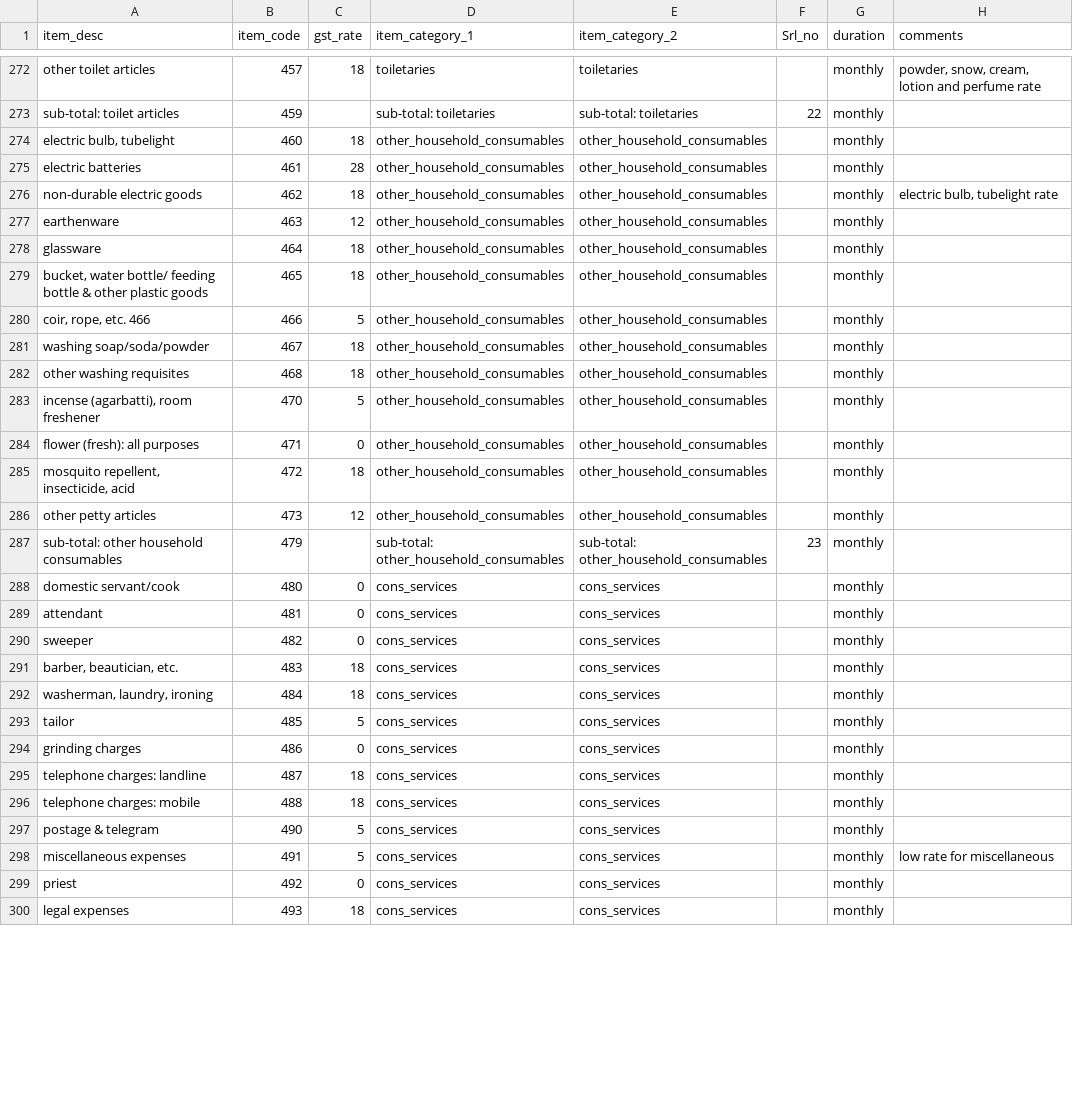
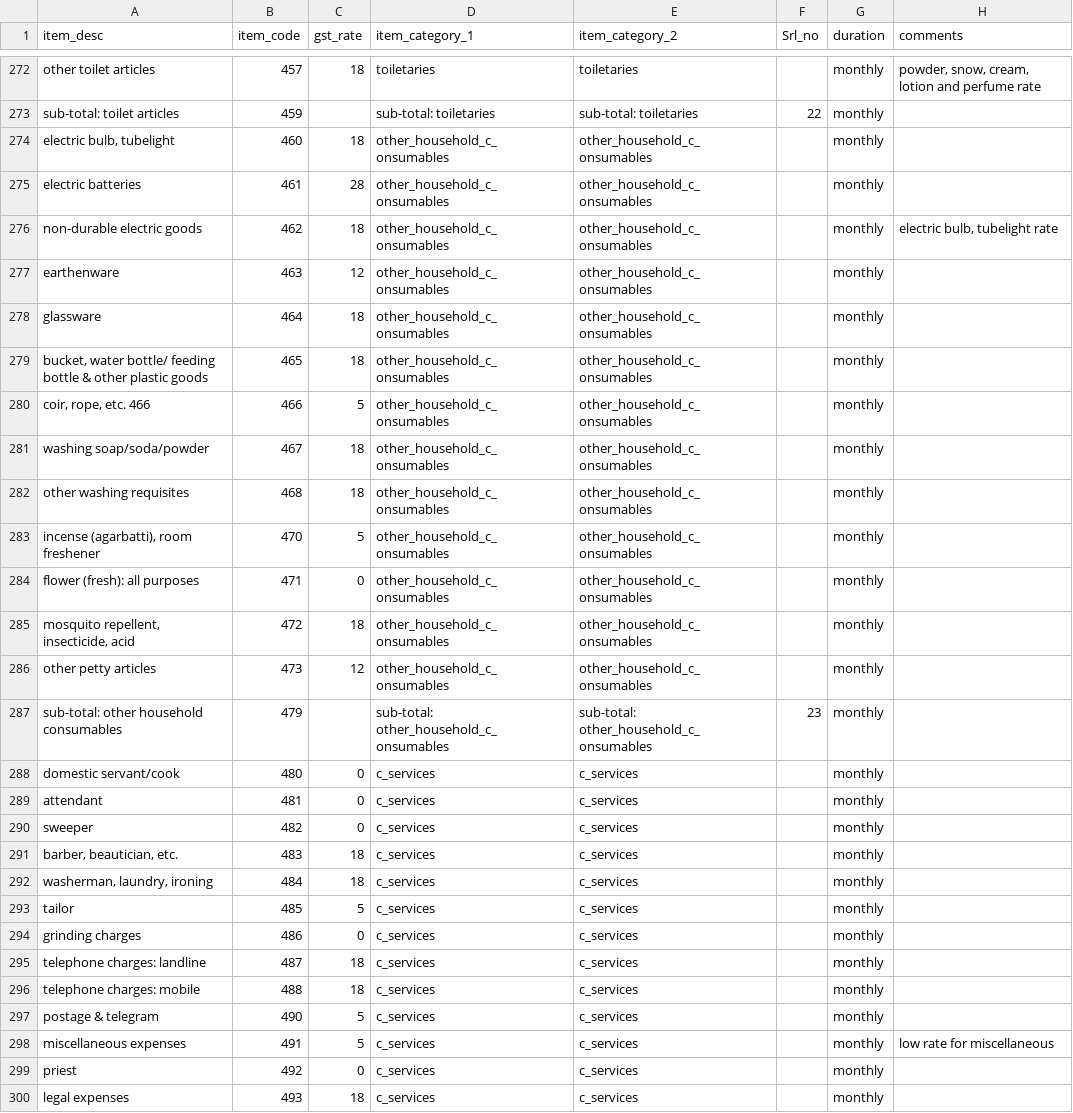
Before and after one commit to kumar-ab/pitaxdata-demo, a CSV file: GST Rates India 2019-work.csv, drawn as a sheet; only a part is shown, gaps mark what is left out; the diff covers the shown part only.

```diff
--- a/GST Rates India 2019-work.csv
+++ b/GST Rates India 2019-work.csv
@@ -273,28 +273,28 @@ other toilet articles,457,18,toiletaries,toiletaries,,monthly,"powder, snow, cre
 sub-total: toilet articles ,459,,sub-total: toiletaries,sub-total: toiletaries,22,monthly,
-"electric bulb, tubelight",460,18,other_household_consumables,other_household_consumables,,monthly,
-electric batteries,461,28,other_household_consumables,other_household_consumables,,monthly,
-non-durable electric goods,462,18,other_household_consumables,other_household_consumables,,monthly,"electric bulb, tubelight rate"
-earthenware,463,12,other_household_consumables,other_household_consumables,,monthly,
-glassware,464,18,other_household_consumables,other_household_consumables,,monthly,
-"bucket, water bottle/ feeding bottle & other plastic goods",465,18,other_household_consumables,other_household_consumables,,monthly,
-"coir, rope, etc. 466",466,5,other_household_consumables,other_household_consumables,,monthly,
-washing soap/soda/powder,467,18,other_household_consumables,other_household_consumables,,monthly,
-other washing requisites,468,18,other_household_consumables,other_household_consumables,,monthly,
-"incense (agarbatti), room freshener",470,5,other_household_consumables,other_household_consumables,,monthly,
-flower (fresh): all purposes,471,0,other_household_consumables,other_household_consumables,,monthly,
-"mosquito repellent, insecticide, acid",472,18,other_household_consumables,other_household_consumables,,monthly,
-other petty articles,473,12,other_household_consumables,other_household_consumables,,monthly,
-sub-total: other household consumables ,479,,sub-total: other_household_consumables,sub-total: other_household_consumables,23,monthly,
-domestic servant/cook,480,0,cons_services,cons_services,,monthly,
-attendant,481,0,cons_services,cons_services,,monthly,
-sweeper,482,0,cons_services,cons_services,,monthly,
-"barber, beautician, etc. ",483,18,cons_services,cons_services,,monthly,
-"washerman, laundry, ironing",484,18,cons_services,cons_services,,monthly,
-tailor,485,5,cons_services,cons_services,,monthly,
-grinding charges,486,0,cons_services,cons_services,,monthly,
-telephone charges: landline,487,18,cons_services,cons_services,,monthly,
-telephone charges: mobile,488,18,cons_services,cons_services,,monthly,
-postage & telegram,490,5,cons_services,cons_services,,monthly,
-miscellaneous expenses,491,5,cons_services,cons_services,,monthly,low rate for miscellaneous
-priest,492,0,cons_services,cons_services,,monthly,
-legal expenses,493,18,cons_services,cons_services,,monthly,
+"electric bulb, tubelight",460,18,other_household_c_onsumables,other_household_c_onsumables,,monthly,
+electric batteries,461,28,other_household_c_onsumables,other_household_c_onsumables,,monthly,
+non-durable electric goods,462,18,other_household_c_onsumables,other_household_c_onsumables,,monthly,"electric bulb, tubelight rate"
+earthenware,463,12,other_household_c_onsumables,other_household_c_onsumables,,monthly,
+glassware,464,18,other_household_c_onsumables,other_household_c_onsumables,,monthly,
+"bucket, water bottle/ feeding bottle & other plastic goods",465,18,other_household_c_onsumables,other_household_c_onsumables,,monthly,
+"coir, rope, etc. 466",466,5,other_household_c_onsumables,other_household_c_onsumables,,monthly,
+washing soap/soda/powder,467,18,other_household_c_onsumables,other_household_c_onsumables,,monthly,
+other washing requisites,468,18,other_household_c_onsumables,other_household_c_onsumables,,monthly,
+"incense (agarbatti), room freshener",470,5,other_household_c_onsumables,other_household_c_onsumables,,monthly,
+flower (fresh): all purposes,471,0,other_household_c_onsumables,other_household_c_onsumables,,monthly,
+"mosquito repellent, insecticide, acid",472,18,other_household_c_onsumables,other_household_c_onsumables,,monthly,
+other petty articles,473,12,other_household_c_onsumables,other_household_c_onsumables,,monthly,
+sub-total: other household consumables ,479,,sub-total: other_household_c_onsumables,sub-total: other_household_c_onsumables,23,monthly,
+domestic servant/cook,480,0,c_services,c_services,,monthly,
+attendant,481,0,c_services,c_services,,monthly,
+sweeper,482,0,c_services,c_services,,monthly,
+"barber, beautician, etc. ",483,18,c_services,c_services,,monthly,
+"washerman, laundry, ironing",484,18,c_services,c_services,,monthly,
+tailor,485,5,c_services,c_services,,monthly,
+grinding charges,486,0,c_services,c_services,,monthly,
+telephone charges: landline,487,18,c_services,c_services,,monthly,
+telephone charges: mobile,488,18,c_services,c_services,,monthly,
+postage & telegram,490,5,c_services,c_services,,monthly,
+miscellaneous expenses,491,5,c_services,c_services,,monthly,low rate for miscellaneous
+priest,492,0,c_services,c_services,,monthly,
+legal expenses,493,18,c_services,c_services,,monthly,
```
Also changed, not shown: 16 edited cells elsewhere in this file, 1 other file.
